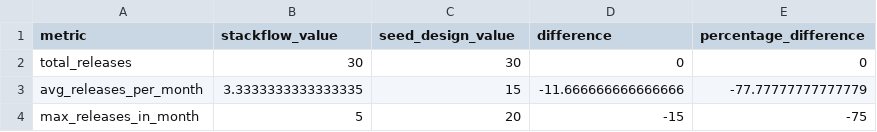
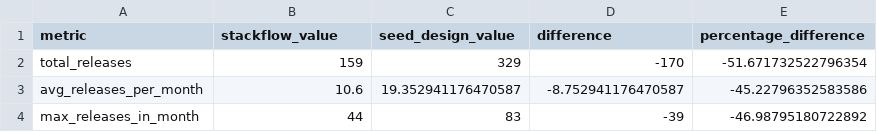
Before and after one commit to migusdn/migusdn-Solvr-Q7, a CSV file: server/data/csv/comparison_statistics.csv, drawn as a sheet.

```diff
--- a/server/data/csv/comparison_statistics.csv
+++ b/server/data/csv/comparison_statistics.csv
@@ -1,4 +1,4 @@
 metric,stackflow_value,seed_design_value,difference,percentage_difference
-total_releases,30,30,0,0
-avg_releases_per_month,3.3333333333333335,15,-11.666666666666666,-77.77777777777779
-max_releases_in_month,5,20,-15,-75
+total_releases,159,329,-170,-51.671732522796354
+avg_releases_per_month,10.6,19.352941176470587,-8.752941176470587,-45.22796352583586
+max_releases_in_month,44,83,-39,-46.98795180722892
```
Also changed, not shown: server/data/csv/daily_statistics.csv, server/data/csv/monthly_statistics.csv, 42 other files.
